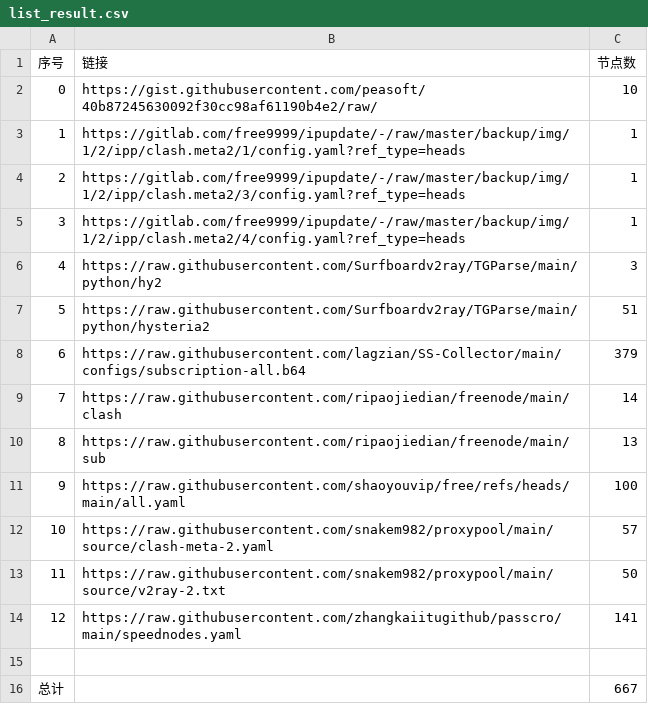
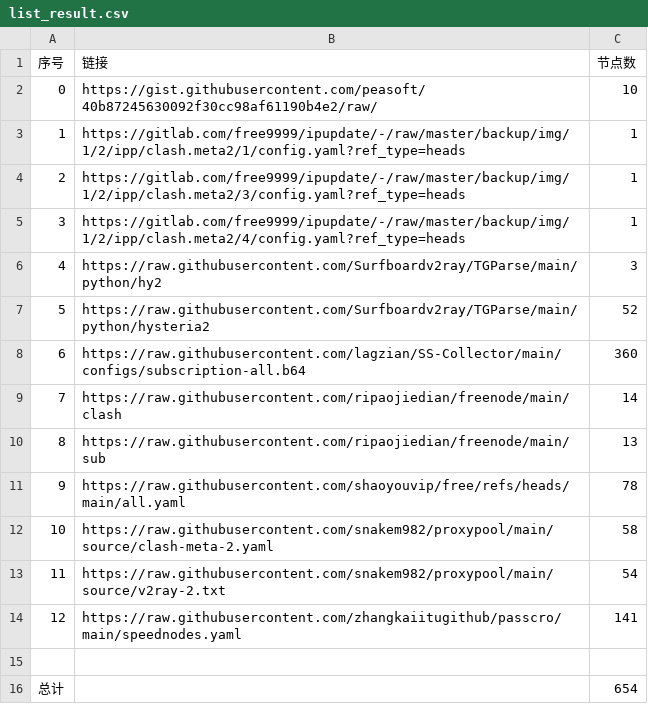
Before and after one commit to csnr5588/AutoMergePublicNodes, a CSV file: list_result.csv, drawn as a sheet.

```diff
--- a/list_result.csv
+++ b/list_result.csv
@@ -6,11 +6,11 @@
 4,https://raw.githubusercontent.com/Surfboardv2ray/TGParse/main/python/hy2,3
-5,https://raw.githubusercontent.com/Surfboardv2ray/TGParse/main/python/hysteria2,51
-6,https://raw.githubusercontent.com/lagzian/SS-Collector/main/configs/subscription-all.b64,379
+5,https://raw.githubusercontent.com/Surfboardv2ray/TGParse/main/python/hysteria2,52
+6,https://raw.githubusercontent.com/lagzian/SS-Collector/main/configs/subscription-all.b64,360
 7,https://raw.githubusercontent.com/ripaojiedian/freenode/main/clash,14
 8,https://raw.githubusercontent.com/ripaojiedian/freenode/main/sub,13
-9,https://raw.githubusercontent.com/shaoyouvip/free/refs/heads/main/all.yaml,100
-10,https://raw.githubusercontent.com/snakem982/proxypool/main/source/clash-meta-2.yaml,57
-11,https://raw.githubusercontent.com/snakem982/proxypool/main/source/v2ray-2.txt,50
+9,https://raw.githubusercontent.com/shaoyouvip/free/refs/heads/main/all.yaml,78
+10,https://raw.githubusercontent.com/snakem982/proxypool/main/source/clash-meta-2.yaml,58
+11,https://raw.githubusercontent.com/snakem982/proxypool/main/source/v2ray-2.txt,54
 12,https://raw.githubusercontent.com/zhangkaiitugithub/passcro/main/speednodes.yaml,141
 
-总计,,667
+总计,,654
```
Also changed, not shown: 31 other files.
